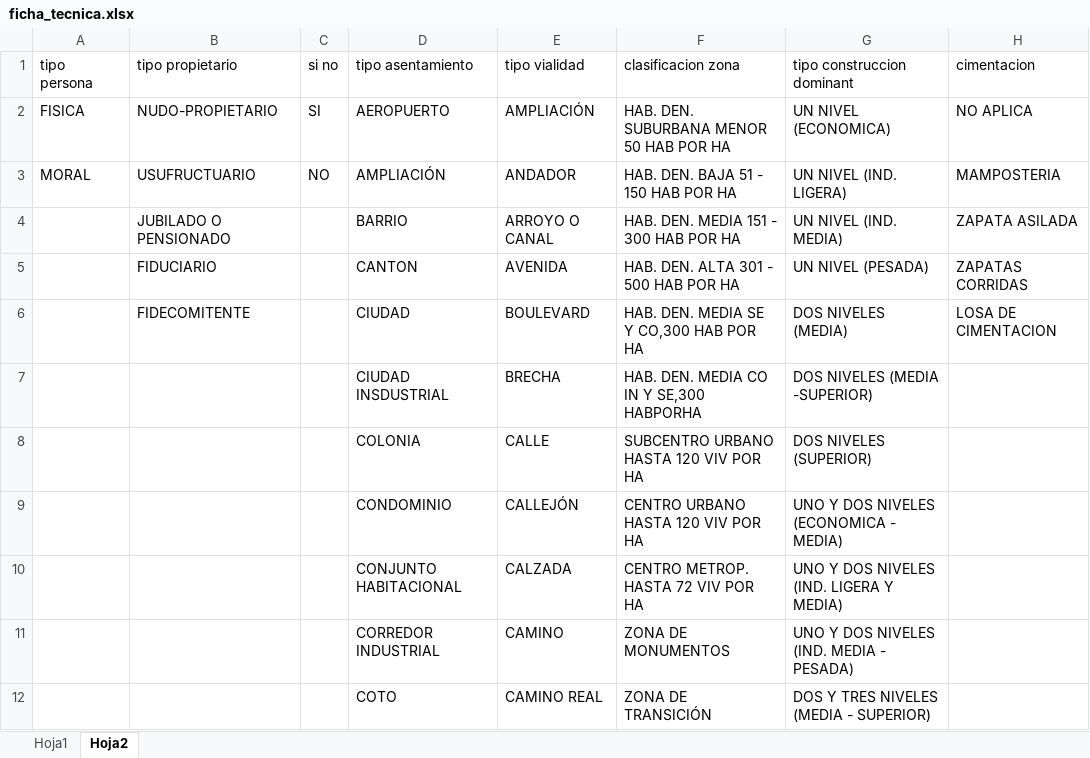
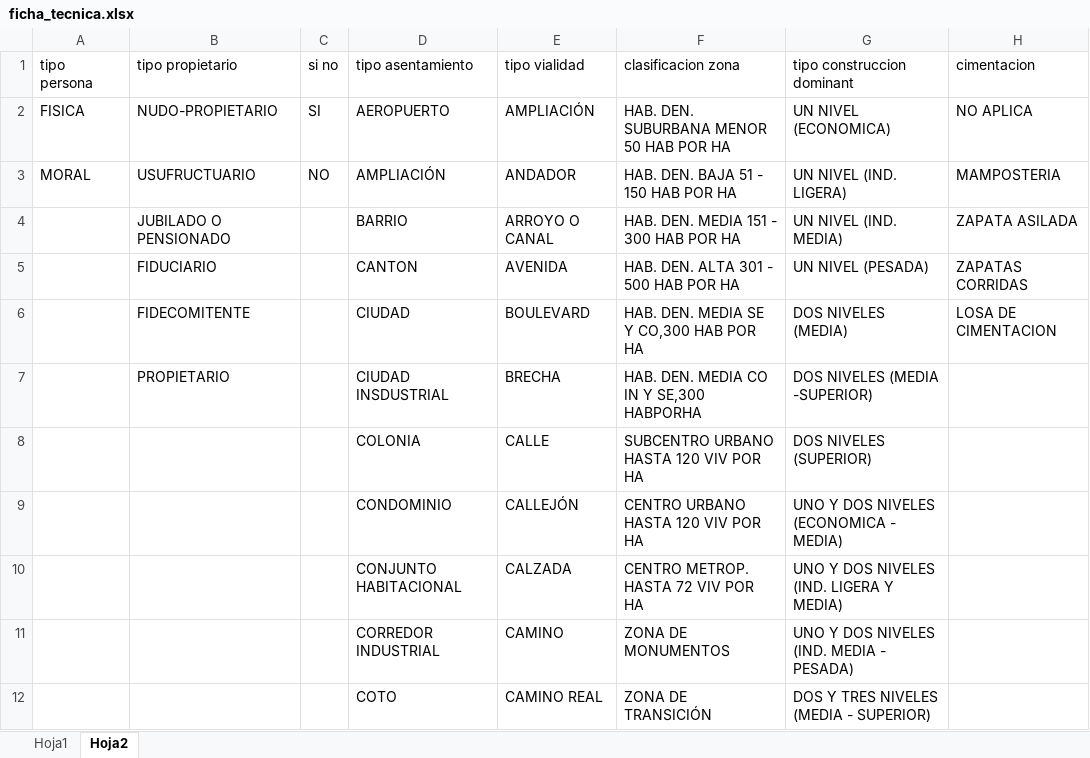
Before and after one commit to irycemo/sgc, an Excel workbook: storage/app/public/ficha_tecnica.xlsx, sheet Hoja2, drawn as a sheet; only a part is shown; values as stored, in another font and other column widths than the file's, no borders; the diff names each change by its address in the sheet, - before the commit and + after, or states it on an @@ line.

Commit message:
Fix ficha

```diff
--- a/storage/app/public/ficha_tecnica.xlsx (sheet Hoja2)
+++ b/storage/app/public/ficha_tecnica.xlsx (sheet Hoja2)
-B7 (tipo propietario): (empty)
+B7 (tipo propietario): PROPIETARIO
```
